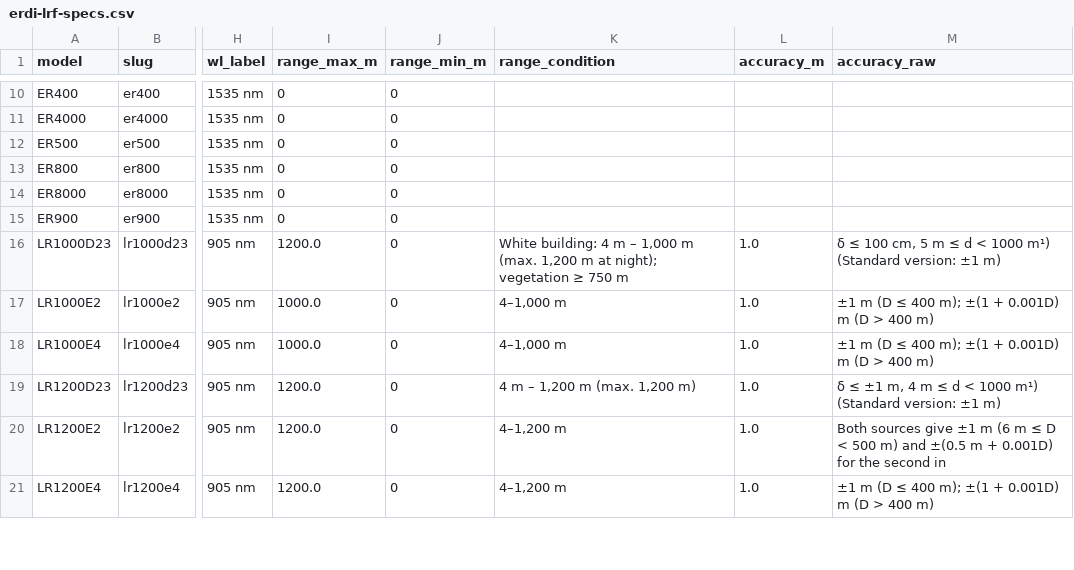
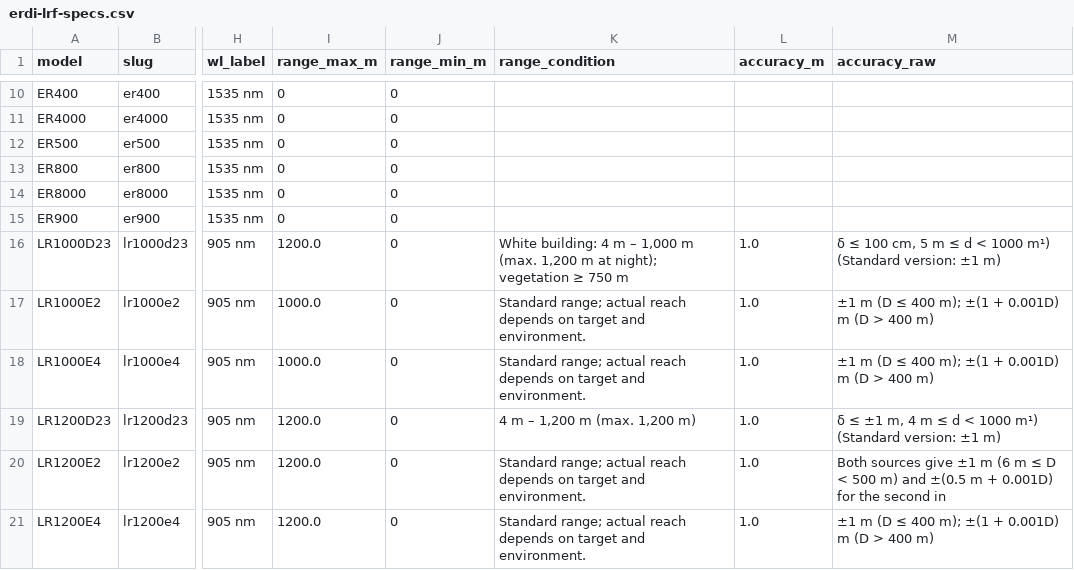
Before and after one commit to erdilrf-afk/erdi-lrf-specs, a CSV file: erdi-lrf-specs.csv, drawn as a sheet; only a part is shown, gaps mark what is left out; the diff covers the shown part only; the diff names each change by its address in the sheet, - before the commit and + after, or states it on an @@ line.

Commit message:
sync erdi-lrf-specs.csv: 32253 bytes

```diff
--- a/erdi-lrf-specs.csv
+++ b/erdi-lrf-specs.csv
-K17:K18 (range_condition): 4–1,000 m
+K17:K18 (range_condition): Standard range; actual reach depends on target and environment.
-K20:K21 (range_condition): 4–1,200 m
+K20:K21 (range_condition): Standard range; actual reach depends on target and environment.
```
Also changed, not shown: 11 edited cells elsewhere in this file.
